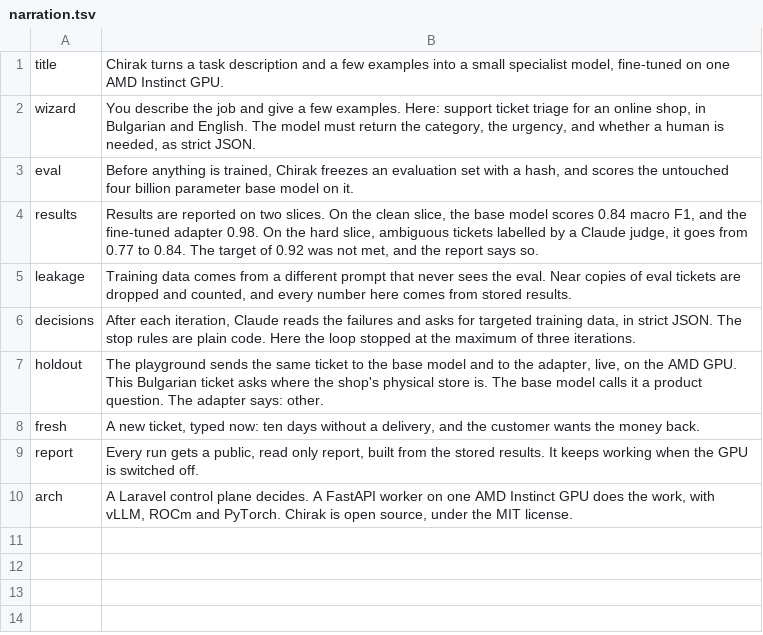
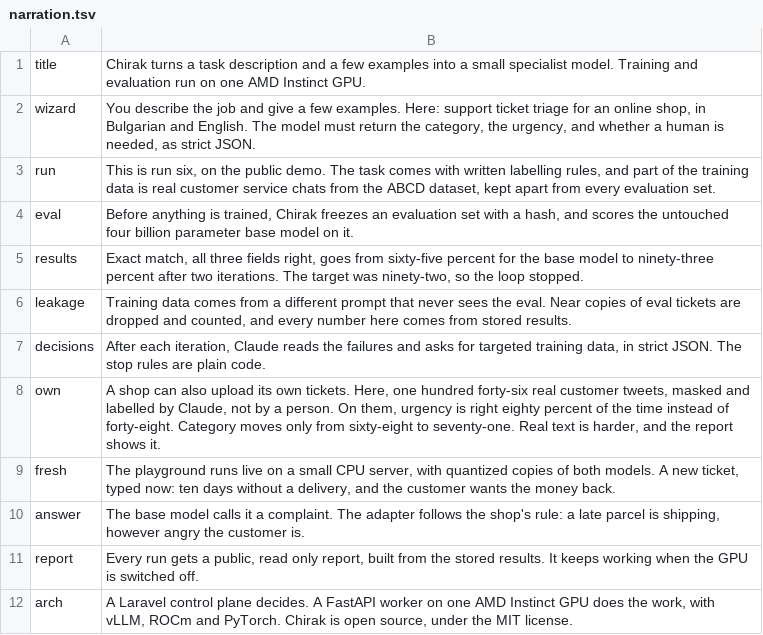
Before and after one commit to escapeboy/chirak, a TSV file: demo/video/narration.tsv, drawn as a sheet.

Commit message:
Demo video re-recorded: run 6 on the live demo (CPU playground, own tickets), Kokoro voice; tts.py and mux.py make it reproducible

```diff
--- a/demo/video/narration.tsv
+++ b/demo/video/narration.tsv
@@ -1,9 +1,11 @@
-title	Chirak turns a task description and a few examples into a small specialist model, fine-tuned on one AMD Instinct GPU.
+title	Chirak turns a task description and a few examples into a small specialist model. Training and evaluation run on one AMD Instinct GPU.
 wizard	You describe the job and give a few examples. Here: support ticket triage for an online shop, in Bulgarian and English. The model must return the category, the urgency, and whether a human is needed, as strict JSON.
+run	This is run six, on the public demo. The task comes with written labelling rules, and part of the training data is real customer service chats from the ABCD dataset, kept apart from every evaluation set.
 eval	Before anything is trained, Chirak freezes an evaluation set with a hash, and scores the untouched four billion parameter base model on it.
-results	Results are reported on two slices. On the clean slice, the base model scores 0.84 macro F1, and the fine-tuned adapter 0.98. On the hard slice, ambiguous tickets labelled by a Claude judge, it goes from 0.77 to 0.84. The target of 0.92 was not met, and the report says so.
+results	Exact match, all three fields right, goes from sixty-five percent for the base model to ninety-three percent after two iterations. The target was ninety-two, so the loop stopped.
 leakage	Training data comes from a different prompt that never sees the eval. Near copies of eval tickets are dropped and counted, and every number here comes from stored results.
-decisions	After each iteration, Claude reads the failures and asks for targeted training data, in strict JSON. The stop rules are plain code. Here the loop stopped at the maximum of three iterations.
-holdout	The playground sends the same ticket to the base model and to the adapter, live, on the AMD GPU. This Bulgarian ticket asks where the shop's physical store is. The base model calls it a product question. The adapter says: other.
-fresh	A new ticket, typed now: ten days without a delivery, and the customer wants the money back.
+decisions	After each iteration, Claude reads the failures and asks for targeted training data, in strict JSON. The stop rules are plain code.
+own	A shop can also upload its own tickets. Here, one hundred forty-six real customer tweets, masked and labelled by Claude, not by a person. On them, urgency is right eighty percent of the time instead of forty-eight. Category moves only from sixty-eight to seventy-one. Real text is harder, and the report shows it.
+fresh	The playground runs live on a small CPU server, with quantized copies of both models. A new ticket, typed now: ten days without a delivery, and the customer wants the money back.
+answer	The base model calls it a complaint. The adapter follows the shop's rule: a late parcel is shipping, however angry the customer is.
 report	Every run gets a public, read only report, built from the stored results. It keeps working when the GPU is switched off.
```
Also changed, not shown: 6 other files.
